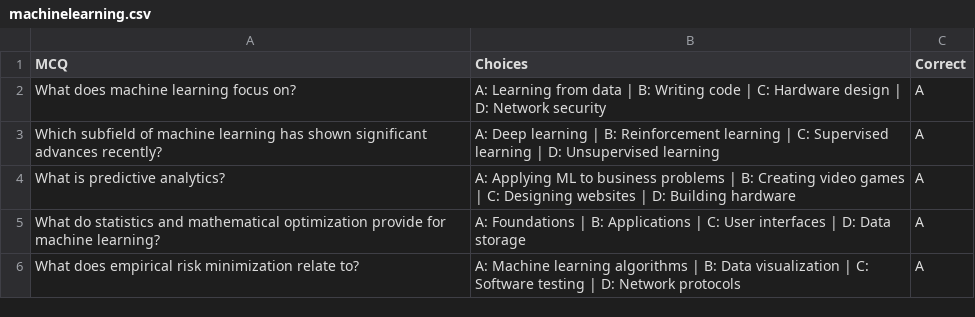
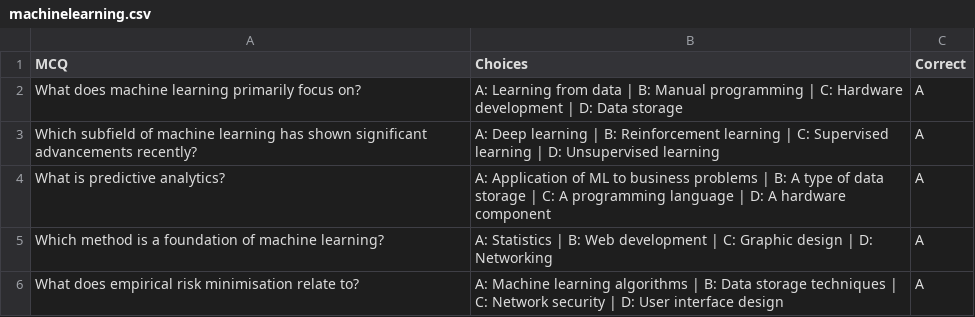
Before and after one commit to Disha-dot-13/MCQgenerator, a CSV file: experiment/machinelearning.csv, drawn as a sheet.

```diff
--- a/experiment/machinelearning.csv
+++ b/experiment/machinelearning.csv
@@ -1,6 +1,6 @@
 MCQ,Choices,Correct
-What does machine learning focus on?,A: Learning from data | B: Writing code | C: Hardware design | D: Network security,A
-Which subfield of machine learning has shown significant advances recently?,A: Deep learning | B: Reinforcement learning | C: Supervised learning | D: Unsupervised learning,A
-What is predictive analytics?,A: Applying ML to business problems | B: Creating video games | C: Designing websites | D: Building hardware,A
-What do statistics and mathematical optimization provide for machine learning?,A: Foundations | B: Applications | C: User interfaces | D: Data storage,A
-What does empirical risk minimization relate to?,A: Machine learning algorithms | B: Data visualization | C: Software testing | D: Network protocols,A
+What does machine learning primarily focus on?,A: Learning from data | B: Manual programming | C: Hardware development | D: Data storage,A
+Which subfield of machine learning has shown significant advancements recently?,A: Deep learning | B: Reinforcement learning | C: Supervised learning | D: Unsupervised learning,A
+What is predictive analytics?,A: Application of ML to business problems | B: A type of data storage | C: A programming language | D: A hardware component,A
+Which method is a foundation of machine learning?,A: Statistics | B: Web development | C: Graphic design | D: Networking,A
+What does empirical risk minimisation relate to?,A: Machine learning algorithms | B: Data storage techniques | C: Network security | D: User interface design,A
```
Also changed, not shown: 1 other file.
